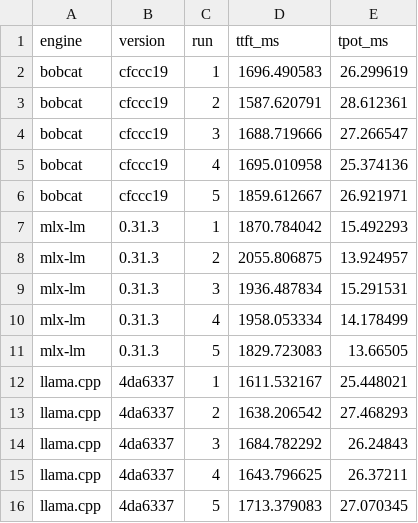
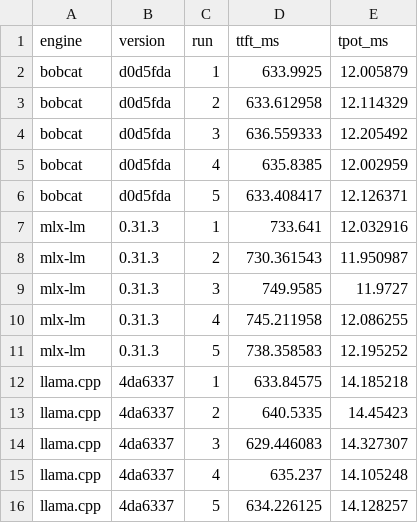
Before and after one commit to jadidbourbaki/bobcat, a CSV file: docs/performance/qwen3.5-4b.csv, drawn as a sheet; only a part is shown; the diff covers the shown part only.

Commit message:
docs: chart Qwen3.5 on equal-bytes Q4_0 files

```diff
--- a/docs/performance/qwen3.5-4b.csv
+++ b/docs/performance/qwen3.5-4b.csv
@@ -1,16 +1,16 @@
 engine,version,run,ttft_ms,tpot_ms
-bobcat,cfccc19,1,1696.490583,26.299619
-bobcat,cfccc19,2,1587.620791,28.612361
-bobcat,cfccc19,3,1688.719666,27.266547
-bobcat,cfccc19,4,1695.010958,25.374136
-bobcat,cfccc19,5,1859.612667,26.921971
-mlx-lm,0.31.3,1,1870.784042,15.492293
-mlx-lm,0.31.3,2,2055.806875,13.924957
-mlx-lm,0.31.3,3,1936.487834,15.291531
-mlx-lm,0.31.3,4,1958.053334,14.178499
-mlx-lm,0.31.3,5,1829.723083,13.66505
-llama.cpp,4da6337,1,1611.532167,25.448021
-llama.cpp,4da6337,2,1638.206542,27.468293
-llama.cpp,4da6337,3,1684.782292,26.24843
-llama.cpp,4da6337,4,1643.796625,26.37211
-llama.cpp,4da6337,5,1713.379083,27.070345
+bobcat,d0d5fda,1,633.9925,12.005879
+bobcat,d0d5fda,2,633.612958,12.114329
+bobcat,d0d5fda,3,636.559333,12.205492
+bobcat,d0d5fda,4,635.8385,12.002959
+bobcat,d0d5fda,5,633.408417,12.126371
+mlx-lm,0.31.3,1,733.641,12.032916
+mlx-lm,0.31.3,2,730.361543,11.950987
+mlx-lm,0.31.3,3,749.9585,11.9727
+mlx-lm,0.31.3,4,745.211958,12.086255
+mlx-lm,0.31.3,5,738.358583,12.195252
+llama.cpp,4da6337,1,633.84575,14.185218
+llama.cpp,4da6337,2,640.5335,14.45423
+llama.cpp,4da6337,3,629.446083,14.327307
+llama.cpp,4da6337,4,635.237,14.105248
+llama.cpp,4da6337,5,634.226125,14.128257
```
Also changed, not shown: 10 edited cells elsewhere in this file, docs/performance/qwen3.5-0.8b.csv, docs/performance/qwen3.5-2b.csv, 11 other files.
